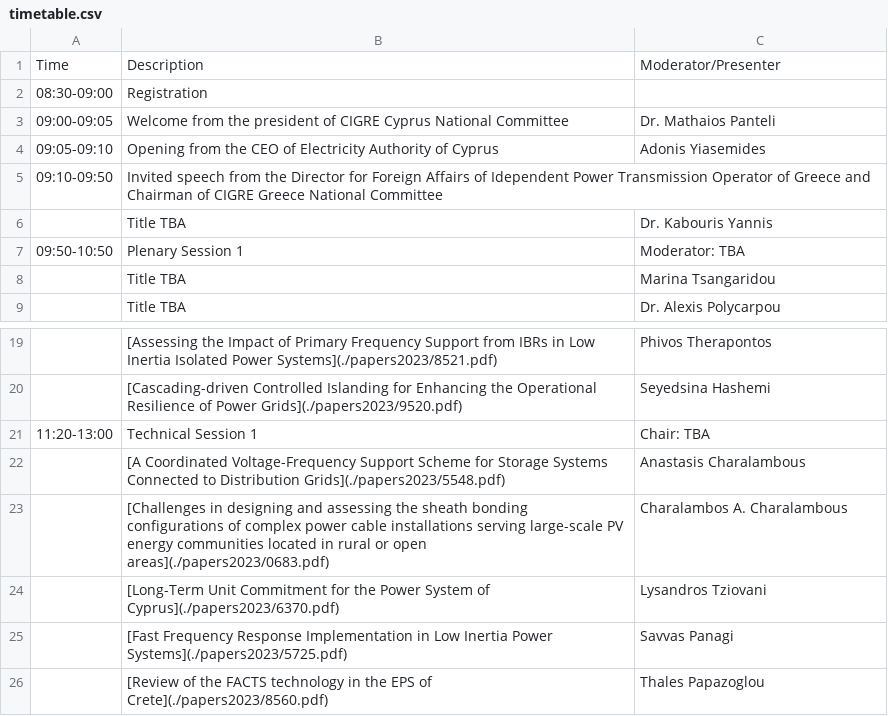
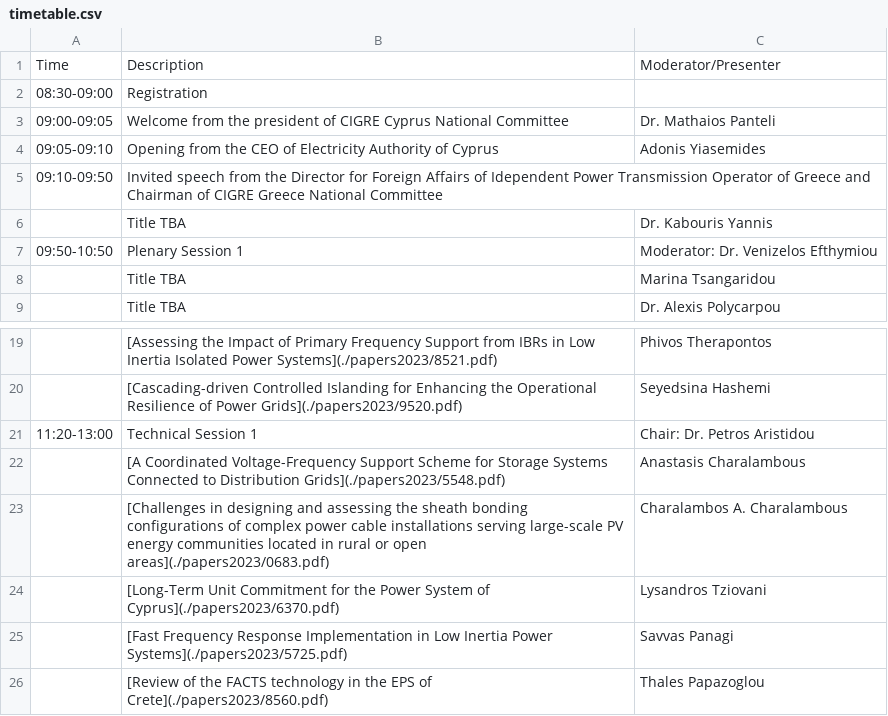
Before and after one commit to SPS-L/cigre-cyprus.org, a CSV file: content/conference/timetable.csv, drawn as a sheet; only a part is shown, gaps mark what is left out.

Commit message:
Updated event

```diff
--- a/content/conference/timetable.csv
+++ b/content/conference/timetable.csv
@@ -6,3 +6,3 @@ Time; Description ; Moderator/Presenter
 ; Title TBA ; Dr. Kabouris Yannis
-09:50-10:50; Plenary Session 1 ; Moderator: TBA
+09:50-10:50; Plenary Session 1 ; Moderator: Dr. Venizelos Efthymiou
 ; Title TBA ; Marina Tsangaridou
@@ -20,3 +20,3 @@ Time; Description ; Moderator/Presenter
 ; [Cascading-driven Controlled Islanding for Enhancing the Operational Resilience of Power Grids](./papers2023/9520.pdf); Seyedsina Hashemi
-11:20-13:00; Technical Session 1 ; Chair: TBA
+11:20-13:00; Technical Session 1 ; Chair: Dr. Petros Aristidou
 ; [A Coordinated Voltage-Frequency Support Scheme for Storage Systems Connected to Distribution Grids](./papers2023/5548.pdf); Anastasis Charalambous
```
